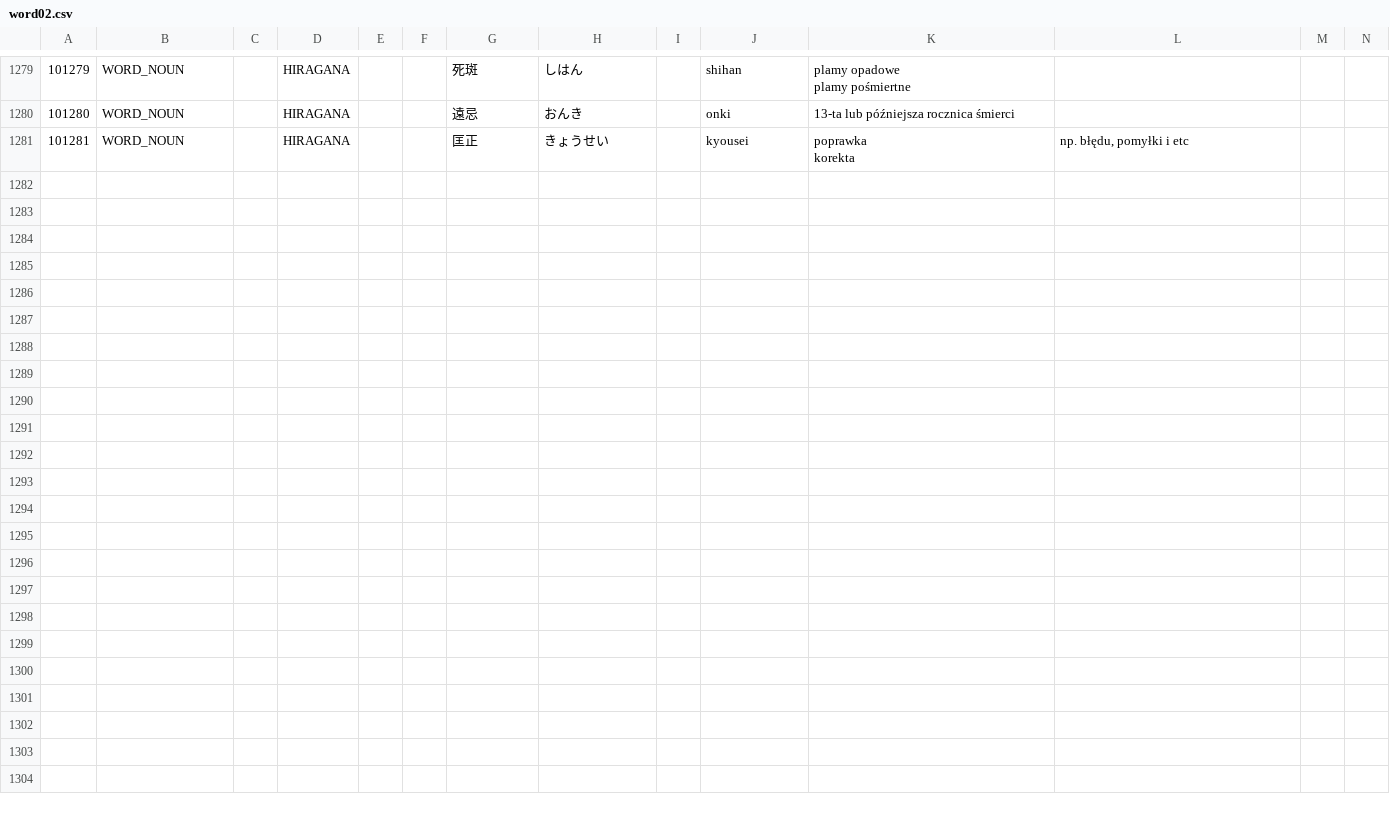
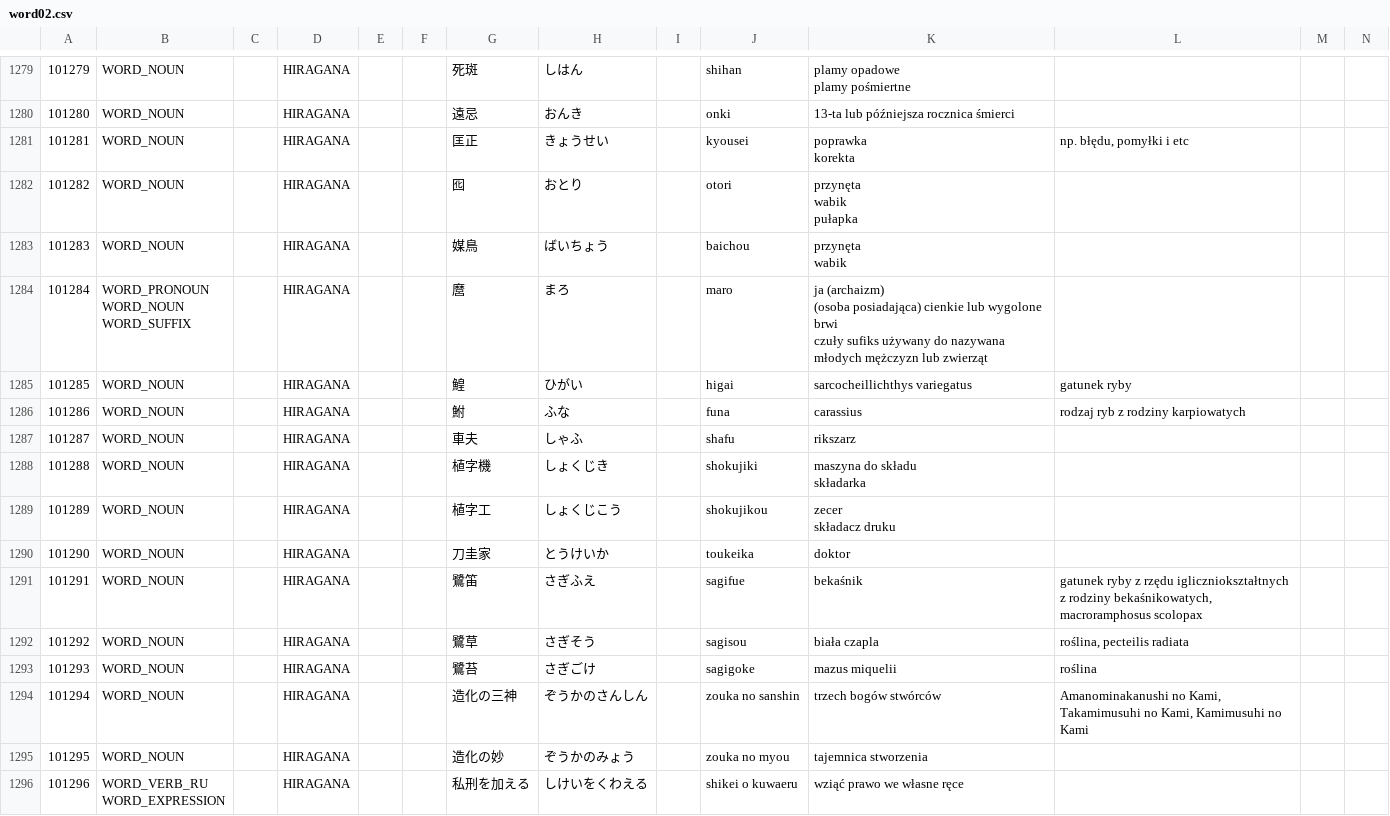
Before and after one commit to dedyk/JaponskiSlownik, a CSV file: input/word02.csv, drawn as a sheet; only a part is shown, gaps mark what is left out; ↵ is a line break in a cell; the diff names each change by its address in the sheet, - before the commit and + after, or states it on an @@ line.

Commit message:
update

```diff
--- a/input/word02.csv
+++ b/input/word02.csv
+row 1282: 101282 | WORD_NOUN |  | HIRAGANA |  |  | 囮 | おとり |  | otori | przynęta ↵ wabik ↵ pułapka
+row 1283: 101283 | WORD_NOUN |  | HIRAGANA |  |  | 媒鳥 | ばいちょう |  | baichou | przynęta ↵ wabik
+row 1284: 101284 | WORD_PRONOUN ↵ WORD_NOUN ↵ WORD_SUFFIX |  | HIRAGANA |  |  | 麿 | まろ |  | maro | ja (archaizm) ↵ (osoba posiadająca) cienkie lub wygolone brwi ↵ czuły sufiks używany do nazywana młodych mężczyzn lub zwierząt
+row 1285: 101285 | WORD_NOUN |  | HIRAGANA |  |  | 鰉 | ひがい |  | higai | sarcocheillichthys variegatus | gatunek ryby
+row 1286: 101286 | WORD_NOUN |  | HIRAGANA |  |  | 鮒 | ふな |  | funa | carassius | rodzaj ryb z rodziny karpiowatych
+row 1287: 101287 | WORD_NOUN |  | HIRAGANA |  |  | 車夫 | しゃふ |  | shafu | rikszarz
+row 1288: 101288 | WORD_NOUN |  | HIRAGANA |  |  | 植字機 | しょくじき |  | shokujiki | maszyna do składu ↵ składarka
+row 1289: 101289 | WORD_NOUN |  | HIRAGANA |  |  | 植字工 | しょくじこう |  | shokujikou | zecer ↵ składacz druku
+row 1290: 101290 | WORD_NOUN |  | HIRAGANA |  |  | 刀圭家 | とうけいか |  | toukeika | doktor
+row 1291: 101291 | WORD_NOUN |  | HIRAGANA |  |  | 鷺笛 | さぎふえ |  | sagifue | bekaśnik | gatunek ryby z rzędu igliczniokształtnych z rodziny bekaśnikowatych, macroramphosus scolopax
+row 1292: 101292 | WORD_NOUN |  | HIRAGANA |  |  | 鷺草 | さぎそう |  | sagisou | biała czapla | roślina, pecteilis radiata
+row 1293: 101293 | WORD_NOUN |  | HIRAGANA |  |  | 鷺苔 | さぎごけ |  | sagigoke | mazus miquelii | roślina
+row 1294: 101294 | WORD_NOUN |  | HIRAGANA |  |  | 造化の三神 | ぞうかのさんしん |  | zouka no sanshin | trzech bogów stwórców | Amanominakanushi no Kami, Takamimusuhi no Kami, Kamimusuhi no Kami
+row 1295: 101295 | WORD_NOUN |  | HIRAGANA |  |  | 造化の妙 | ぞうかのみょう |  | zouka no myou | tajemnica stworzenia
+row 1296: 101296 | WORD_VERB_RU ↵ WORD_EXPRESSION |  | HIRAGANA |  |  | 私刑を加える | しけいをくわえる |  | shikei o kuwaeru | wziąć prawo we własne ręce
```
